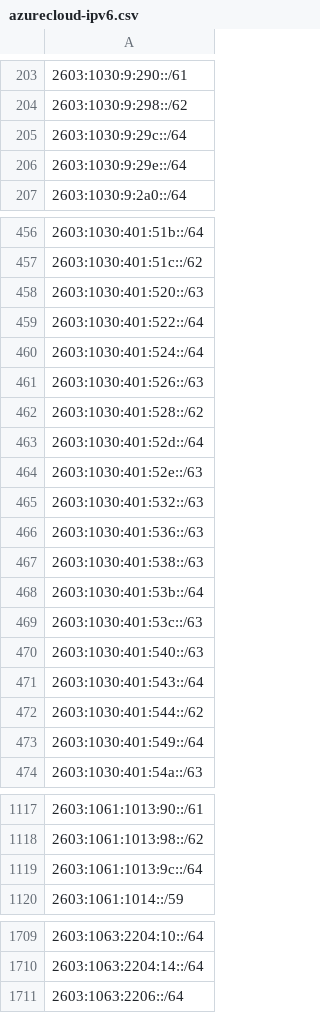
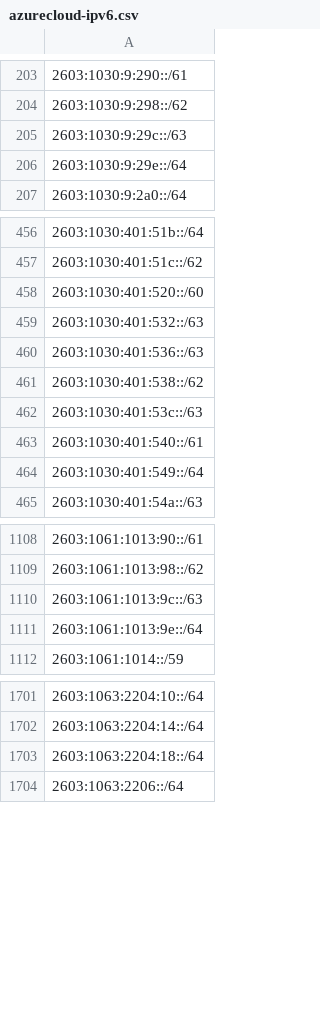
Before and after one commit to verdann/cti-lookups, a CSV file: data/msft-azurecloud/azurecloud-ipv6.csv, drawn as a sheet; only a part is shown, gaps mark what is left out; removed rows and columns are numbered as before the commit, all else as after; the diff names each change by its address in the sheet, - before the commit and + after, or states it on an @@ line.

```diff
--- a/data/msft-azurecloud/azurecloud-ipv6.csv
+++ b/data/msft-azurecloud/azurecloud-ipv6.csv
-A205: 2603:1030:9:29c::/64
+A205: 2603:1030:9:29c::/63
-A458: 2603:1030:401:520::/63
+A458: 2603:1030:401:520::/60
-row 459: 2603:1030:401:522::/64
-row 460: 2603:1030:401:524::/64
-row 461: 2603:1030:401:526::/63
-row 462: 2603:1030:401:528::/62
-row 463: 2603:1030:401:52d::/64
-row 464: 2603:1030:401:52e::/63
-A461: 2603:1030:401:538::/63
+A461: 2603:1030:401:538::/62
-row 468: 2603:1030:401:53b::/64
-A463: 2603:1030:401:540::/63
+A463: 2603:1030:401:540::/61
-row 471: 2603:1030:401:543::/64
-row 472: 2603:1030:401:544::/62
-A1110: 2603:1061:1013:9c::/64
+A1110: 2603:1061:1013:9c::/63
+row 1111: 2603:1061:1013:9e::/64
+row 1703: 2603:1063:2204:18::/64
```
Also changed, not shown: data/msft-azurecloud/azure-ipv6-servicetag.csv, data/msft-azurecloud/azurecloud-ipv4.csv, 7 other files.
